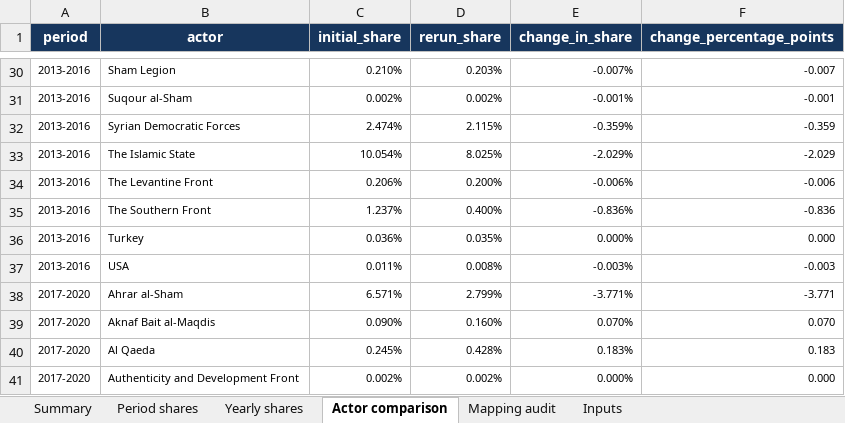
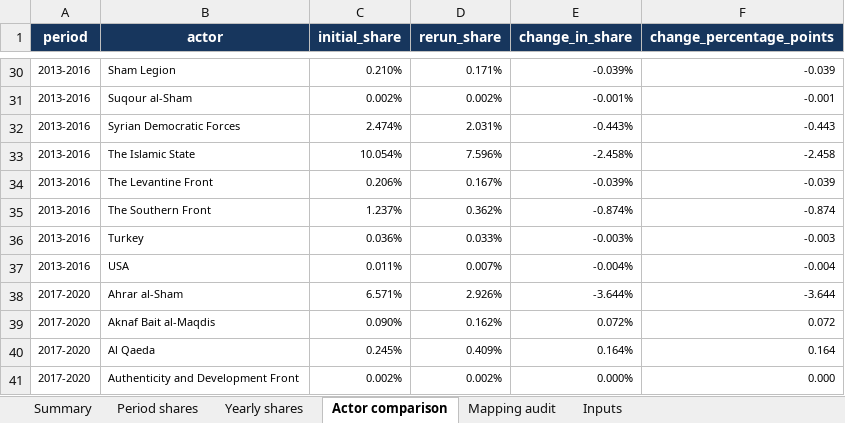
Before and after one commit to TatianaBie/syria-conflict-network, an Excel workbook: 05 - Territory_presence/results/territory_presence_results.xlsx, sheet Actor comparison, drawn as a sheet; only a part is shown, gaps mark what is left out; values as stored, in another font and other column widths than the file's, no borders; table styles not drawn; the diff covers the shown part only; the diff names each change by its address in the sheet, - before the commit and + after, or states it on an @@ line.

```diff
--- a/05 - Territory_presence/results/territory_presence_results.xlsx (sheet Actor comparison)
+++ b/05 - Territory_presence/results/territory_presence_results.xlsx (sheet Actor comparison)
-D30 (rerun_share): 0.203%
+D30 (rerun_share): 0.171%
-E30 (change_in_share): -0.007%
+E30 (change_in_share): -0.039%
-F30 (change_percentage_points): -0.007
+F30 (change_percentage_points): -0.039
-D32 (rerun_share): 2.115%
+D32 (rerun_share): 2.031%
-E32 (change_in_share): -0.359%
+E32 (change_in_share): -0.443%
-F32 (change_percentage_points): -0.359
+F32 (change_percentage_points): -0.443
-D33 (rerun_share): 8.025%
+D33 (rerun_share): 7.596%
-E33 (change_in_share): -2.029%
+E33 (change_in_share): -2.458%
-F33 (change_percentage_points): -2.029
+F33 (change_percentage_points): -2.458
-D34 (rerun_share): 0.200%
+D34 (rerun_share): 0.167%
-E34 (change_in_share): -0.006%
+E34 (change_in_share): -0.039%
-F34 (change_percentage_points): -0.006
+F34 (change_percentage_points): -0.039
-D35 (rerun_share): 0.400%
+D35 (rerun_share): 0.362%
-E35 (change_in_share): -0.836%
+E35 (change_in_share): -0.874%
-F35 (change_percentage_points): -0.836
+F35 (change_percentage_points): -0.874
-D36 (rerun_share): 0.035%
+D36 (rerun_share): 0.033%
-E36 (change_in_share): 0.000%
+E36 (change_in_share): -0.003%
-F36 (change_percentage_points): 0.000
+F36 (change_percentage_points): -0.003
-D37 (rerun_share): 0.008%
+D37 (rerun_share): 0.007%
-E37 (change_in_share): -0.003%
+E37 (change_in_share): -0.004%
-F37 (change_percentage_points): -0.003
+F37 (change_percentage_points): -0.004
-D38 (rerun_share): 2.799%
+D38 (rerun_share): 2.926%
-E38 (change_in_share): -3.771%
+E38 (change_in_share): -3.644%
-F38 (change_percentage_points): -3.771
+F38 (change_percentage_points): -3.644
-D39 (rerun_share): 0.160%
+D39 (rerun_share): 0.162%
-E39 (change_in_share): 0.070%
+E39 (change_in_share): 0.072%
-F39 (change_percentage_points): 0.070
+F39 (change_percentage_points): 0.072
-D40 (rerun_share): 0.428%
+D40 (rerun_share): 0.409%
-E40 (change_in_share): 0.183%
+E40 (change_in_share): 0.164%
-F40 (change_percentage_points): 0.183
+F40 (change_percentage_points): 0.164
```
Also changed, not shown: 164 edited cells elsewhere in this sheet, sheet Yearly shares, sheet Period shares, sheet Summary, sheet Inputs, sheet Mapping audit, 16 other files.
